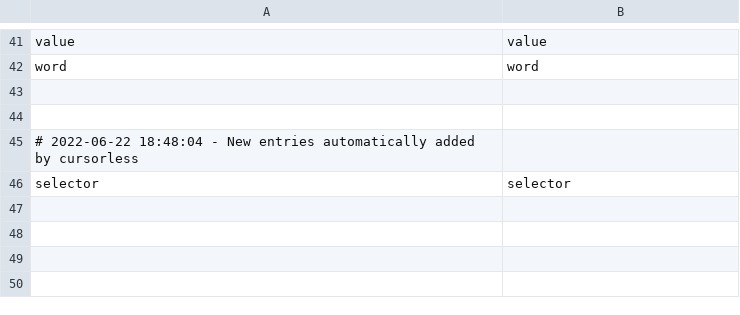
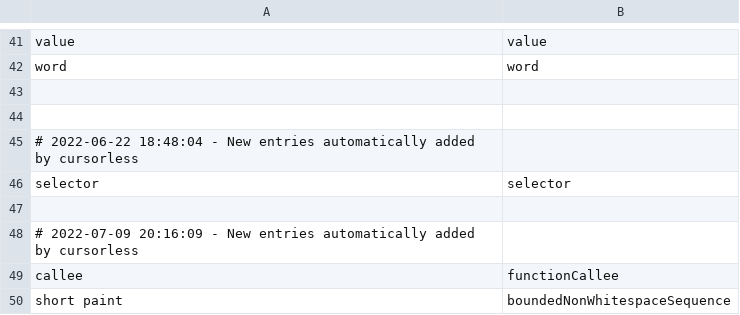
Before and after one commit to brollin/talon_umbrella, a CSV file: cursorless-settings/modifier_scope_types.csv, drawn as a sheet; only a part is shown, gaps mark what is left out.

Commit message:
cursorless update

```diff
--- a/cursorless-settings/modifier_scope_types.csv
+++ b/cursorless-settings/modifier_scope_types.csv
@@ -46 +46,5 @@ word, word
 selector, selector
+
+# 2022-07-09 20:16:09 - New entries automatically added by cursorless
+callee, functionCallee
+short paint, boundedNonWhitespaceSequence
```
Also changed, not shown: cursorless-settings/actions.csv, 4 other files.
